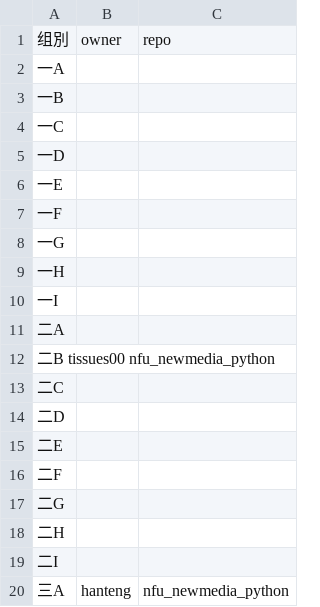
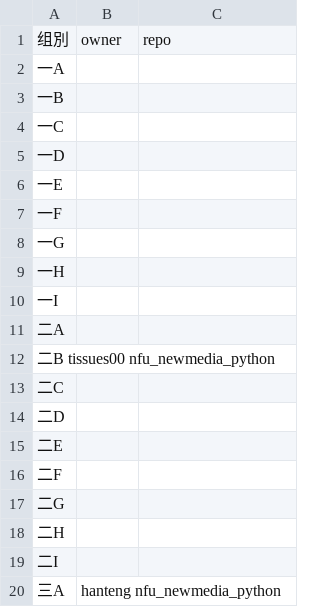
Before and after one commit to Amadues/nfu_newmedia_python, a TSV file: list_projects.tsv, drawn as a sheet; the diff names each change by its address in the sheet, - before the commit and + after, or states it on an @@ line.

Commit message:
tab
tab

```diff
--- a/list_projects.tsv
+++ b/list_projects.tsv
-B20: hanteng
+B20: hanteng nfu_newmedia_python
-C20: nfu_newmedia_python
+C20: (empty)
```
